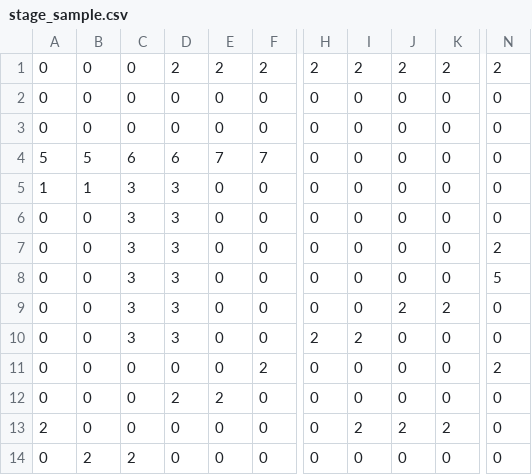
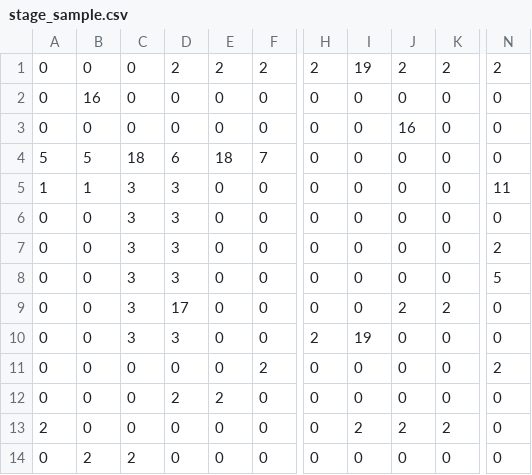
Before and after one commit to JunMaru/Conecton, a CSV file: data/stage_info/stage_sample.csv, drawn as a sheet; only a part is shown, gaps mark what is left out; the diff names each change by its address in the sheet, - before the commit and + after, or states it on an @@ line.

```diff
--- a/data/stage_info/stage_sample.csv
+++ b/data/stage_info/stage_sample.csv
-I1: 2
+I1: 19
-B2: 0
+B2: 16
-J3: 0
+J3: 16
-C4: 6
+C4: 18
-E4: 7
+E4: 18
-N5: 0
+N5: 11
-D9: 3
+D9: 17
-I10: 2
+I10: 19
```
Also changed, not shown: 3 other files.
